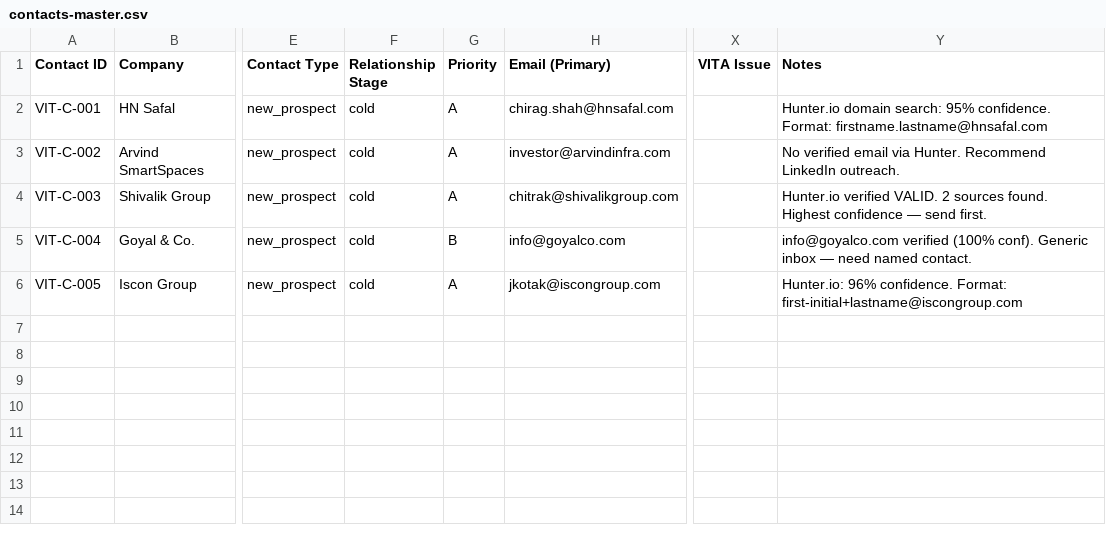
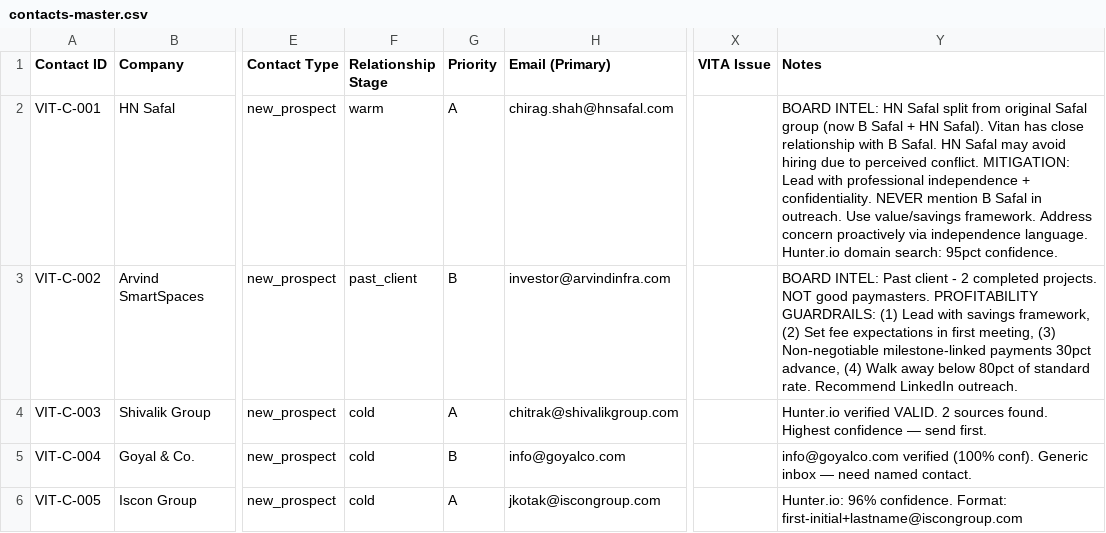
Before and after one commit to JagPat/Vitan-BrandBuilding, a CSV file: Business development/shared-workspace/contacts-master.csv, drawn as a sheet; only a part is shown, gaps mark what is left out; the diff names each change by its address in the sheet, - before the commit and + after, or states it on an @@ line.

Commit message:
Update contacts-master with board intelligence on HN Safal and Arvind
HN Safal: Added B Safal split context, mitigation strategy, political dynamic notes.
Arvind: Reclassified as past_client, added profitability guardrails and payment terms.

```diff
--- a/Business development/shared-workspace/contacts-master.csv
+++ b/Business development/shared-workspace/contacts-master.csv
-F2 (Relationship Stage): cold
+F2 (Relationship Stage): warm
-Y2 (Notes): Hunter.io domain search: 95% confidence. Format: firstname.lastname@hnsafal.com
+Y2 (Notes): BOARD INTEL: HN Safal split from original Safal group (now B Safal + HN Safal). Vitan has close relationship with B Safal. HN Safal may avoid hiring due to perceived conflict. MITIGATION: Lead with professional independence + confidentiality. NEVER mention B Safal in outreach. Use value/savings framework. Address concern proactively via independence language. Hunter.io domain search: 95pct confidence.
-F3 (Relationship Stage): cold
+F3 (Relationship Stage): past_client
-G3 (Priority): A
+G3 (Priority): B
-Y3 (Notes): No verified email via Hunter. Recommend LinkedIn…
+Y3 (Notes): BOARD INTEL: Past client - 2 completed projects. NOT good paymasters. PROFITABILITY GUARDRAILS: (1) Lead with savings framework, (2) Set fee expectations in first meeting, (3) Non-negotiable milestone-linked payments 30pct advance, (4) Walk away below 80pct of standard rate. Recommend LinkedIn…
```
